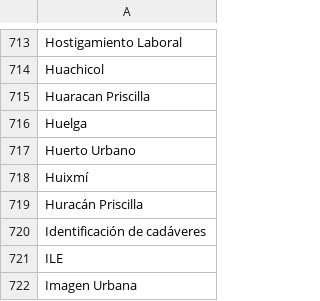
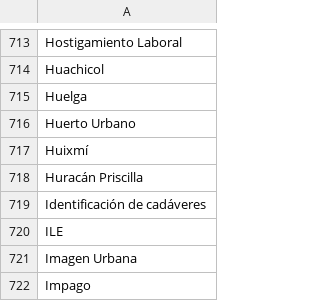
Before and after one commit to thelonious9/radio, a CSV file: Tema.csv, drawn as a sheet; only a part is shown, gaps mark what is left out; the shorter side is filled out with more unchanged rows.

Commit message:
quitamos Huaracan

```diff
--- a/Tema.csv
+++ b/Tema.csv
@@ -714,3 +714,2 @@ Hostigamiento Laboral
 Huachicol
-Huaracan Priscilla
 Huelga
```
